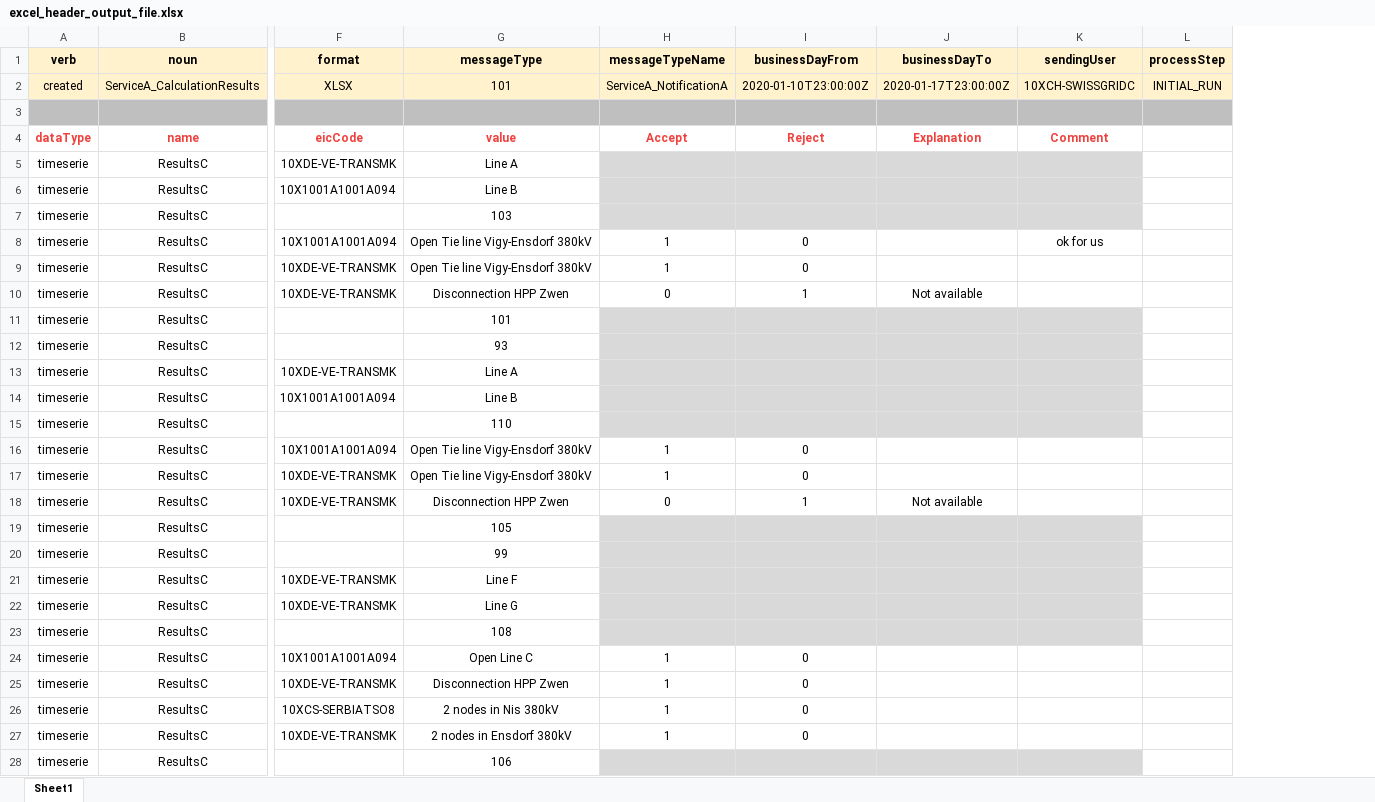
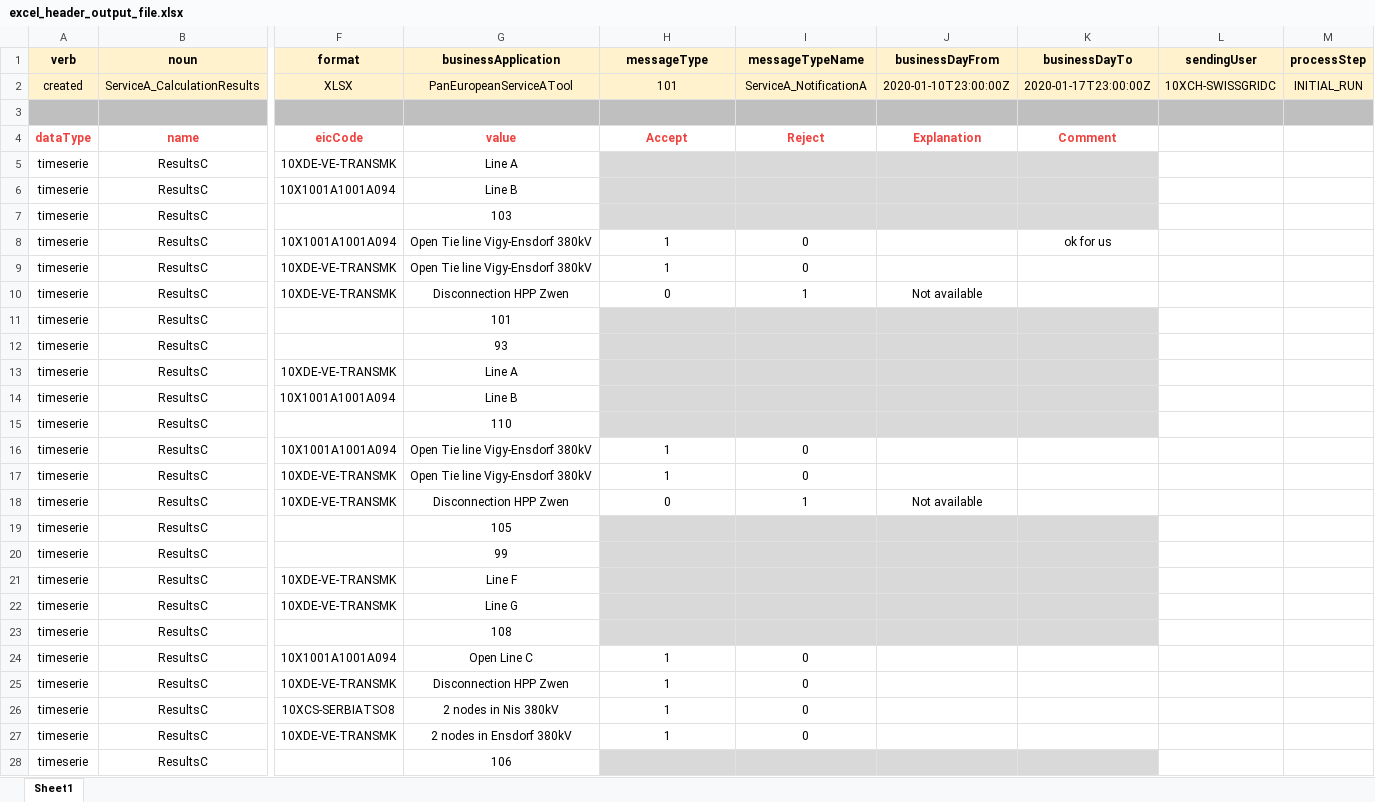
Before and after one commit to letscoordinate/letscoordinate.github.io, an Excel workbook: documentation/asciidoc/implementation_guide/attached_doc/excel_header_output_file.xlsx, sheet Sheet1, drawn as a sheet; only a part is shown, gaps mark what is left out; values as stored, in another font and other column widths than the file's, no borders; charts and pictures not drawn; addresses are those after the commit; the diff covers the shown part only; the diff names each change by its address in the sheet, - before the commit and + after, or states it on an @@ line.

```diff
--- a/documentation/asciidoc/implementation_guide/attached_doc/excel_header_output_file.xlsx (sheet Sheet1)
+++ b/documentation/asciidoc/implementation_guide/attached_doc/excel_header_output_file.xlsx (sheet Sheet1)
+column K (businessDayTo), rows 2-8: 2020-01-17T23:00:00Z |  | Comment |  |  |  | ok for us
-G1: messageType
+G1: businessApplication
-H1: messageTypeName
+H1: messageType
-I1: businessDayFrom
+I1: messageTypeName
-J1: businessDayTo
+J1: businessDayFrom
-G2 (businessApplication): 101
+G2 (businessApplication): PanEuropeanServiceATool
-H2 (messageType): ServiceA_NotificationA
+H2 (messageType): 101
-I2 (messageTypeName): 2020-01-10T23:00:00Z
+I2 (messageTypeName): ServiceA_NotificationA
-J2 (businessDayFrom): 2020-01-17T23:00:00Z
+J2 (businessDayFrom): 2020-01-10T23:00:00Z
-L4 (sendingUser): Comment
+L4 (sendingUser): (empty)
-L5:L7 fill: #D9D9D9
+L5:L7 fill: none
-L8 (sendingUser): ok for us
+L8 (sendingUser): (empty)
-L11:L15 fill: #D9D9D9
+L11:L15 fill: none
-L19:L23 fill: #D9D9D9
+L19:L23 fill: none
-L28 fill: #D9D9D9
+L28 fill: none
```
Also changed, not shown: 51 edited cells and cell formats elsewhere in this sheet, charts or pictures, documentation/asciidoc/implementation_guide/attached_doc/excel_header_input_file.xlsx, documentation/asciidoc/implementation_guide/attached_doc/excel_payload_input_file.xlsx, 8 other files.
